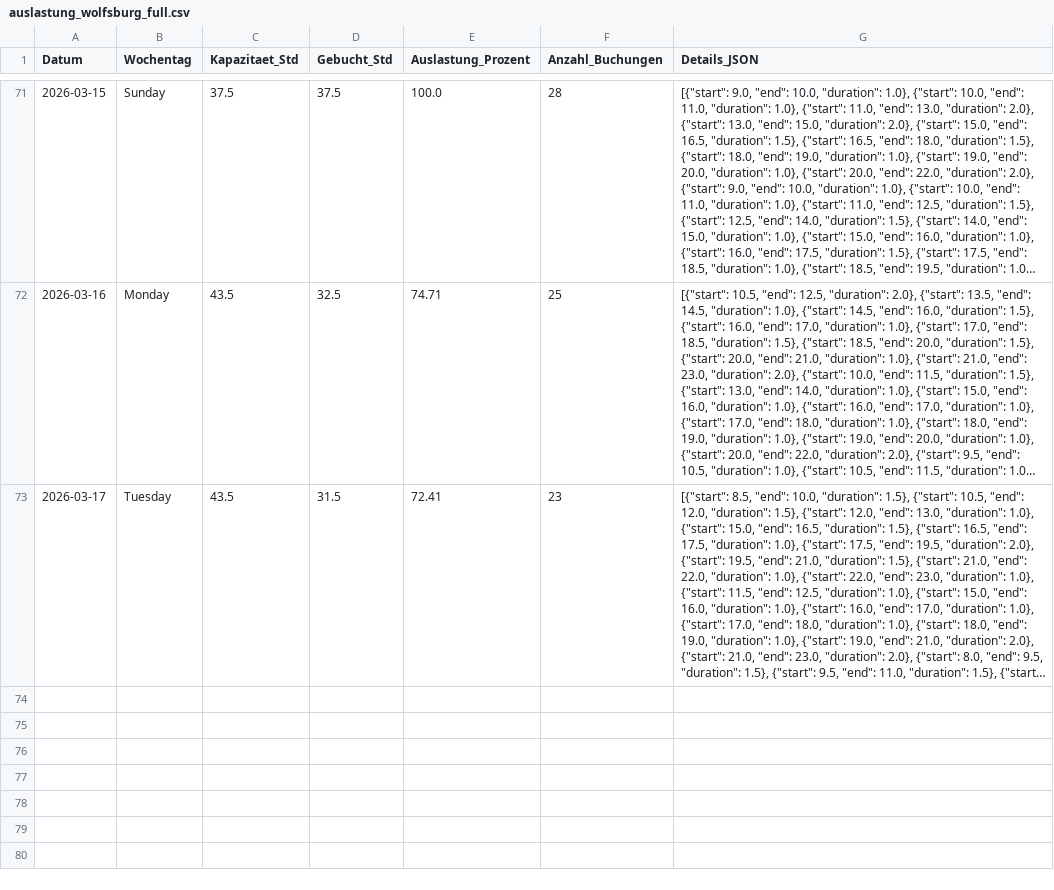
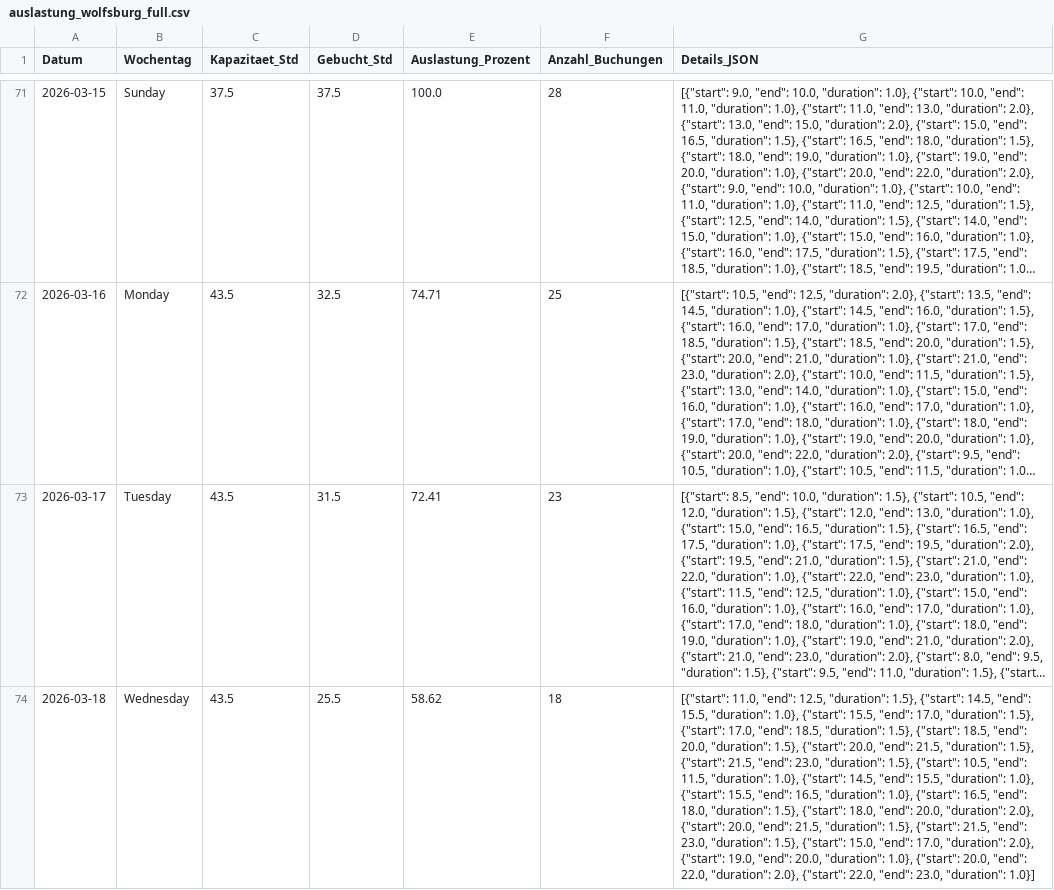
Before and after one commit to fidelioluc/cc_scrape, a CSV file: auslastung_wolfsburg_full.csv, drawn as a sheet; only a part is shown, gaps mark what is left out; long unchanged cells end in …; the diff names each change by its address in the sheet, - before the commit and + after, or states it on an @@ line.

```diff
--- a/auslastung_wolfsburg_full.csv
+++ b/auslastung_wolfsburg_full.csv
+row 74: 2026-03-18 | Wednesday | 43.5 | 25.5 | 58.62 | 18 | [{"start": 11.0, "end": 12.5, "duration": 1.5}, {"start": 14.5, "end": 15.5, "duration": 1.0}, {"start": 15.5, "end": 17.0, "duration": 1.5}, {"start": 17.0, "end": 18.5, "duration": 1.5}, {"start": 18.5, "end": 20.0, "duration": 1.5}, {"start": 20.0, "end": 21.5, "duration": 1.5}, {"start": 21.5, "end": 23.0, "duration": 1.5}, {"start": 10.5, "end": 11.5, "duration": 1.0}, {"start": 14.5, "end": 15.5, "duration": 1.0}, {"start": 15.5, "end": 16.5, "duration": 1.0}, {"start": 16.5, "end": 18.0, "duration": 1.5}, {"start": 18.0, "end": 20.0, "duration": 2.0}, {"start": 20.0, "end": 21.5, "duration": 1.5}, {"start": 21.5, "end": 23.0, "duration": 1.5}, {"start": 15.0, "end": 17.0, "duration": 2.0}, {"start": 19.0, "end": 20.0, "duration": 1.0}, {"start": 20.0, "end": 22.0, "duration": 2.0}, {"start": 22.0, "end": 23.0, "duration": 1.0}]
```
